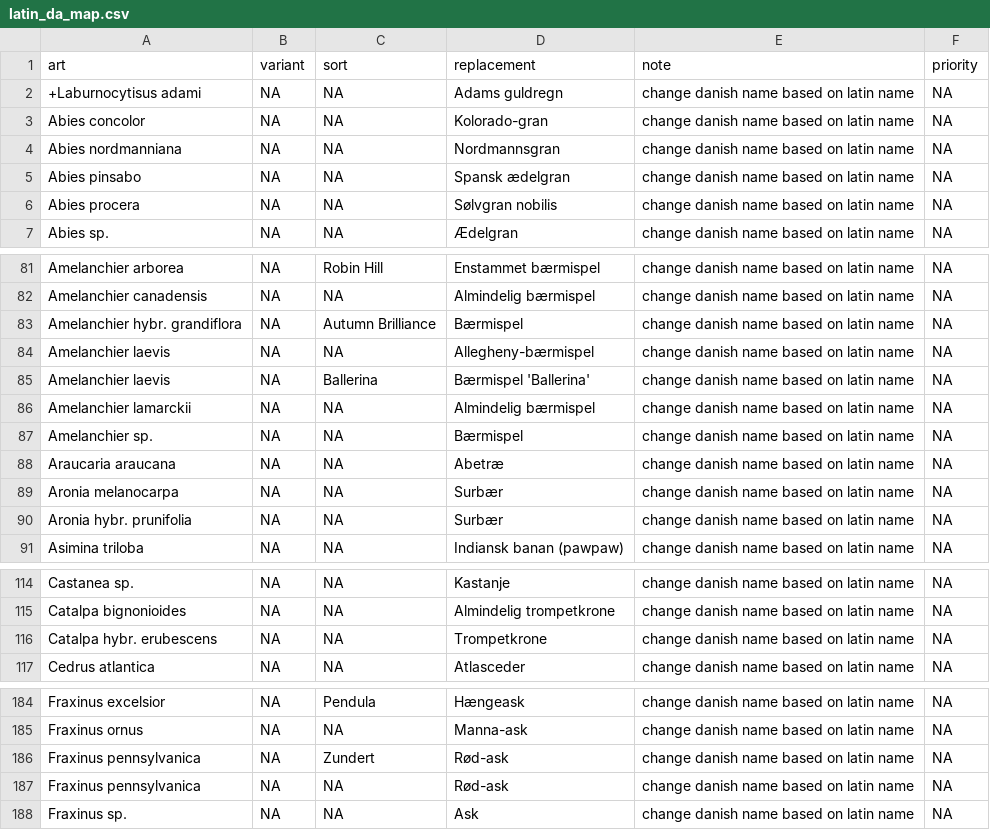
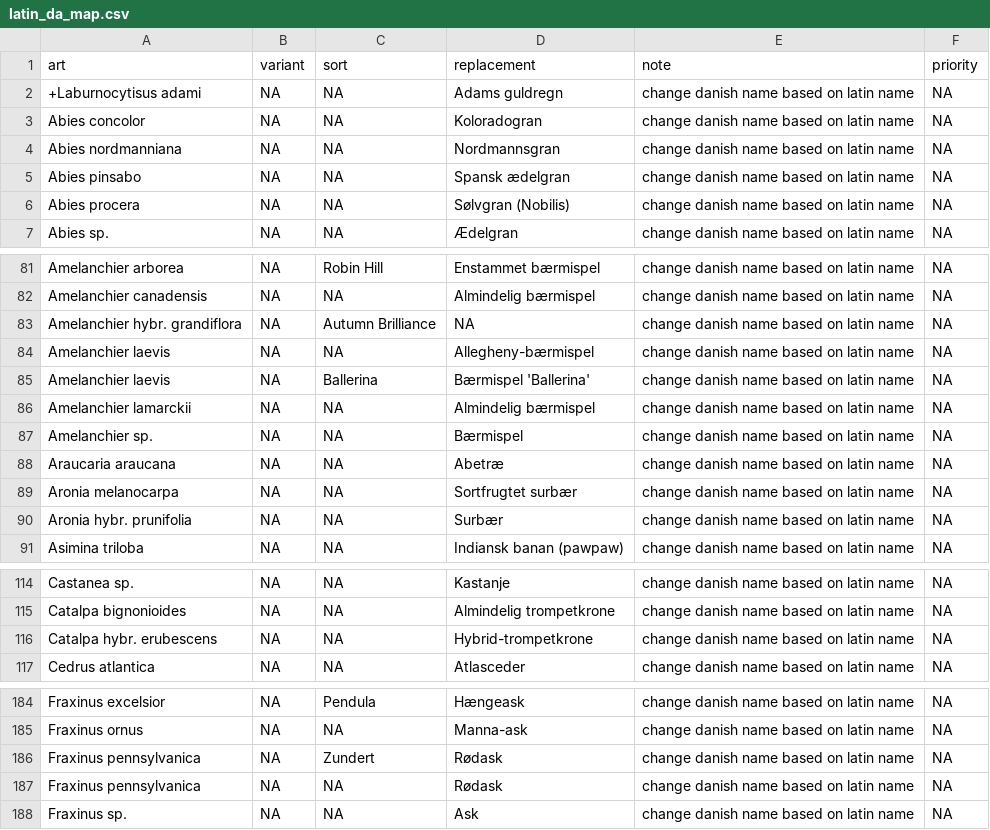
Before and after one commit to ktbaek/Copenhagen-tree-data, a CSV file: rules/latin_da_map.csv, drawn as a sheet; only a part is shown, gaps mark what is left out; the diff covers the shown part only.

```diff
--- a/rules/latin_da_map.csv
+++ b/rules/latin_da_map.csv
@@ -2,6 +2,6 @@ art;variant;sort;replacement;note;priority
 +Laburnocytisus adami;NA;NA;Adams guldregn;change danish name based on latin name;NA
-Abies concolor;NA;NA;Kolorado-gran;change danish name based on latin name;NA
+Abies concolor;NA;NA;Koloradogran;change danish name based on latin name;NA
 Abies nordmanniana;NA;NA;Nordmannsgran;change danish name based on latin name;NA
 Abies pinsabo;NA;NA;Spansk ædelgran;change danish name based on latin name;NA
-Abies procera;NA;NA;Sølvgran nobilis;change danish name based on latin name;NA
+Abies procera;NA;NA;Sølvgran (Nobilis);change danish name based on latin name;NA
 Abies sp.;NA;NA;Ædelgran;change danish name based on latin name;NA
@@ -82,3 +82,3 @@ Amelanchier arborea;NA;Robin Hill;Enstammet bærmispel;change danish name based
 Amelanchier canadensis;NA;NA;Almindelig bærmispel;change danish name based on latin name;NA
-Amelanchier hybr. grandiflora;NA;Autumn Brilliance;Bærmispel;change danish name based on latin name;NA
+Amelanchier hybr. grandiflora;NA;Autumn Brilliance;NA;change danish name based on latin name;NA
 Amelanchier laevis;NA;NA;Allegheny-bærmispel;change danish name based on latin name;NA
@@ -88,3 +88,3 @@ Amelanchier sp.;NA;NA;Bærmispel;change danish name based on latin name;NA
 Araucaria araucana;NA;NA;Abetræ;change danish name based on latin name;NA
-Aronia melanocarpa;NA;NA;Surbær;change danish name based on latin name;NA
+Aronia melanocarpa;NA;NA;Sortfrugtet surbær;change danish name based on latin name;NA
 Aronia hybr. prunifolia;NA;NA;Surbær;change danish name based on latin name;NA
@@ -115,3 +115,3 @@ Castanea sp.;NA;NA;Kastanje;change danish name based on latin name;NA
 Catalpa bignonioides;NA;NA;Almindelig trompetkrone;change danish name based on latin name;NA
-Catalpa hybr. erubescens;NA;NA;Trompetkrone;change danish name based on latin name;NA
+Catalpa hybr. erubescens;NA;NA;Hybrid-trompetkrone;change danish name based on latin name;NA
 Cedrus atlantica;NA;NA;Atlasceder;change danish name based on latin name;NA
@@ -185,4 +185,4 @@ Fraxinus excelsior;NA;Pendula;Hængeask;change danish name based on latin name;N
 Fraxinus ornus;NA;NA;Manna-ask;change danish name based on latin name;NA
-Fraxinus pennsylvanica;NA;Zundert;Rød-ask;change danish name based on latin name;NA
-Fraxinus pennsylvanica;NA;NA;Rød-ask;change danish name based on latin name;NA
+Fraxinus pennsylvanica;NA;Zundert;Rødask;change danish name based on latin name;NA
+Fraxinus pennsylvanica;NA;NA;Rødask;change danish name based on latin name;NA
 Fraxinus sp.;NA;NA;Ask;change danish name based on latin name;NA
```
Also changed, not shown: 1 removed row and 13 edited cells elsewhere in this file, output/changelog_summary.csv, output/changelog_unique.csv, 6 other files.
